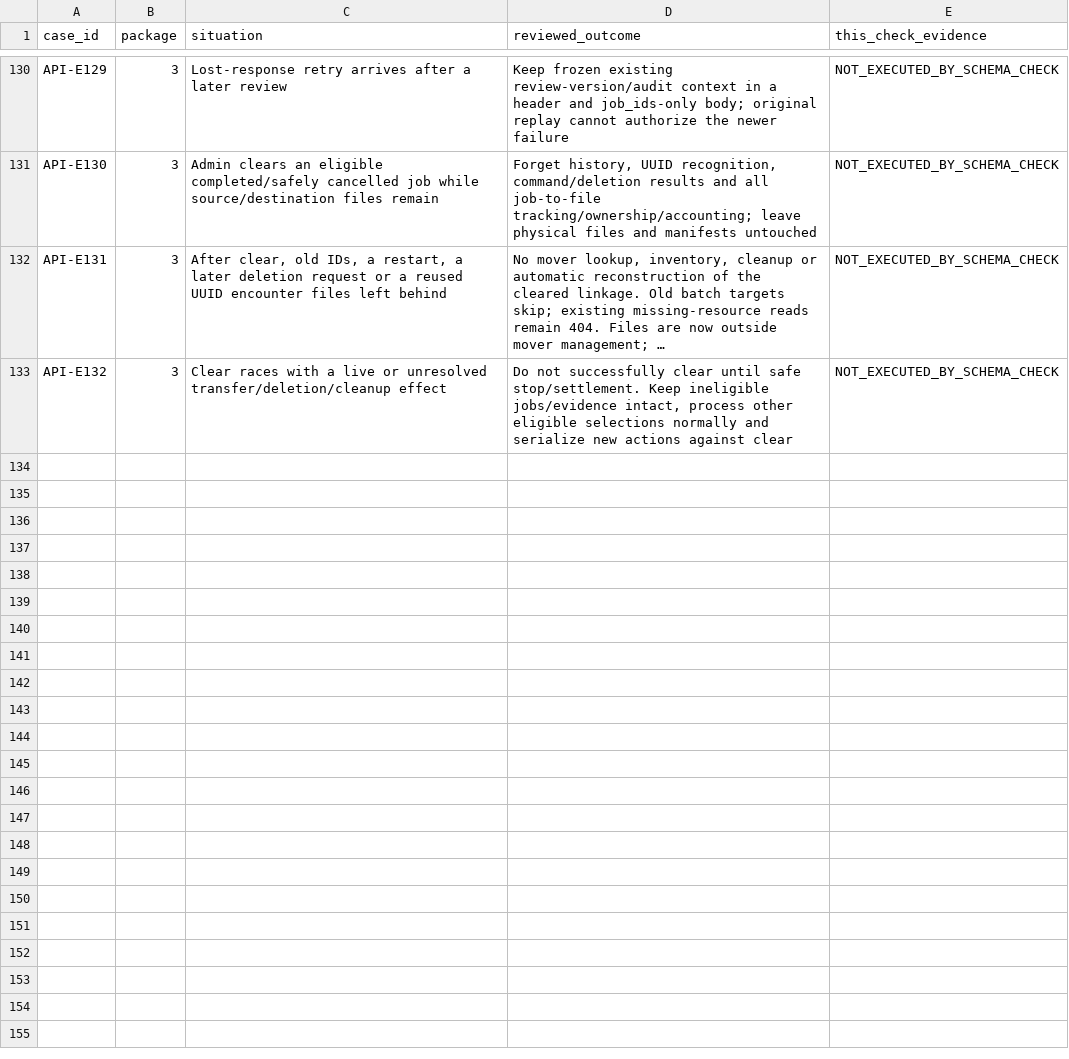
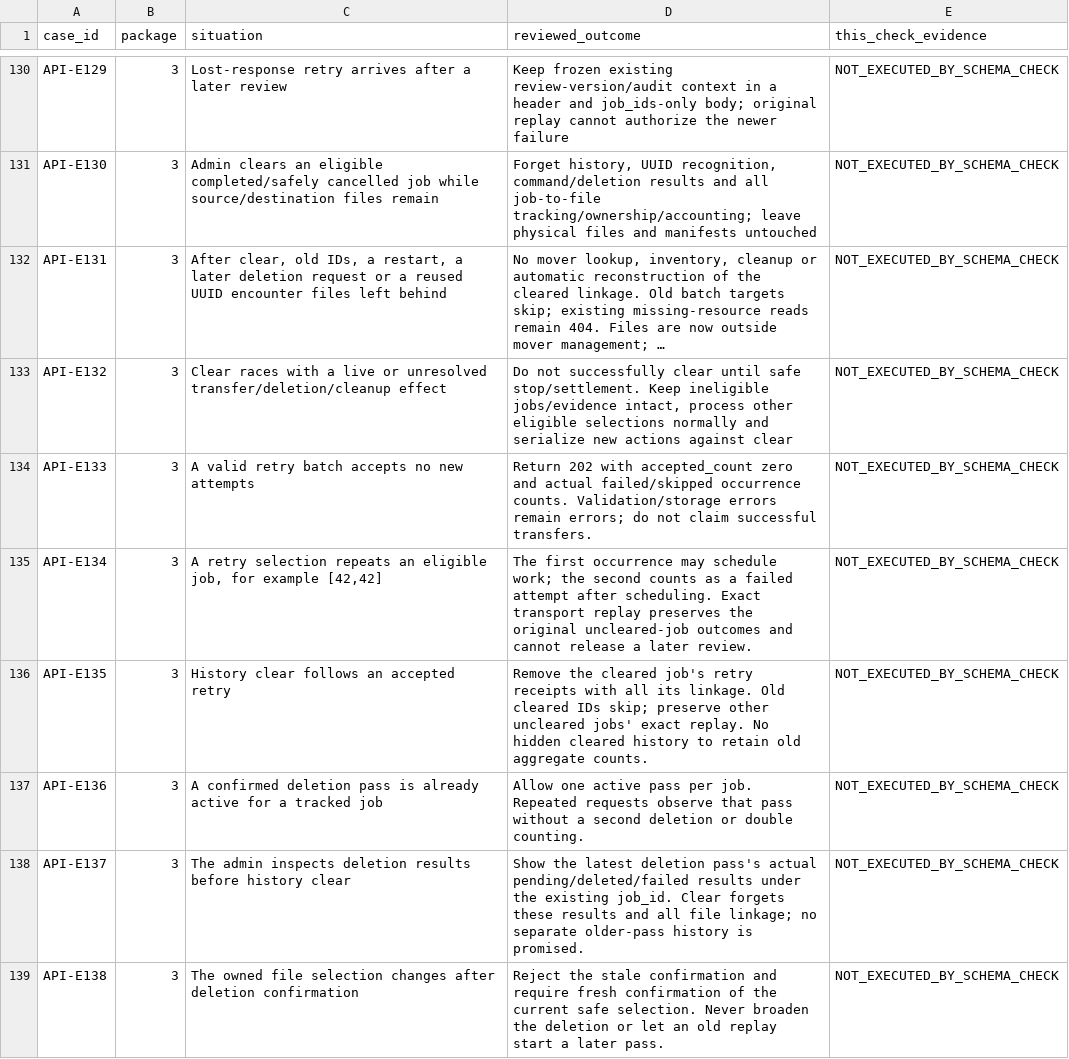
Before and after one commit to joey-huckabee/background-file-mover, a TSV file: docs/api/api-case-map.candidate.tsv, drawn as a sheet; only a part is shown, gaps mark what is left out; long unchanged cells end in …; the diff names each change by its address in the sheet, - before the commit and + after, or states it on an @@ line.

Commit message:
Docs(api): Record approved group-51 admin closeout defaults

```diff
--- a/docs/api/api-case-map.candidate.tsv
+++ b/docs/api/api-case-map.candidate.tsv
+row 134: API-E133 | 3 | A valid retry batch accepts no new attempts | Return 202 with accepted_count zero and actual failed/skipped occurrence counts. Validation/storage errors remain errors; do not claim successful transfers. | NOT_EXECUTED_BY_SCHEMA_CHECK
+row 135: API-E134 | 3 | A retry selection repeats an eligible job, for example [42,42] | The first occurrence may schedule work; the second counts as a failed attempt after scheduling. Exact transport replay preserves the original uncleared-job outcomes and cannot release a later review. | NOT_EXECUTED_BY_SCHEMA_CHECK
+row 136: API-E135 | 3 | History clear follows an accepted retry | Remove the cleared job's retry receipts with all its linkage. Old cleared IDs skip; preserve other uncleared jobs' exact replay. No hidden cleared history to retain old aggregate counts. | NOT_EXECUTED_BY_SCHEMA_CHECK
+row 137: API-E136 | 3 | A confirmed deletion pass is already active for a tracked job | Allow one active pass per job. Repeated requests observe that pass without a second deletion or double counting. | NOT_EXECUTED_BY_SCHEMA_CHECK
+row 138: API-E137 | 3 | The admin inspects deletion results before history clear | Show the latest deletion pass's actual pending/deleted/failed results under the existing job_id. Clear forgets these results and all file linkage; no separate older-pass history is promised. | NOT_EXECUTED_BY_SCHEMA_CHECK
+row 139: API-E138 | 3 | The owned file selection changes after deletion confirmation | Reject the stale confirmation and require fresh confirmation of the current safe selection. Never broaden the deletion or let an old replay start a later pass. | NOT_EXECUTED_BY_SCHEMA_CHECK
```
Also changed, not shown: 11 other files.
